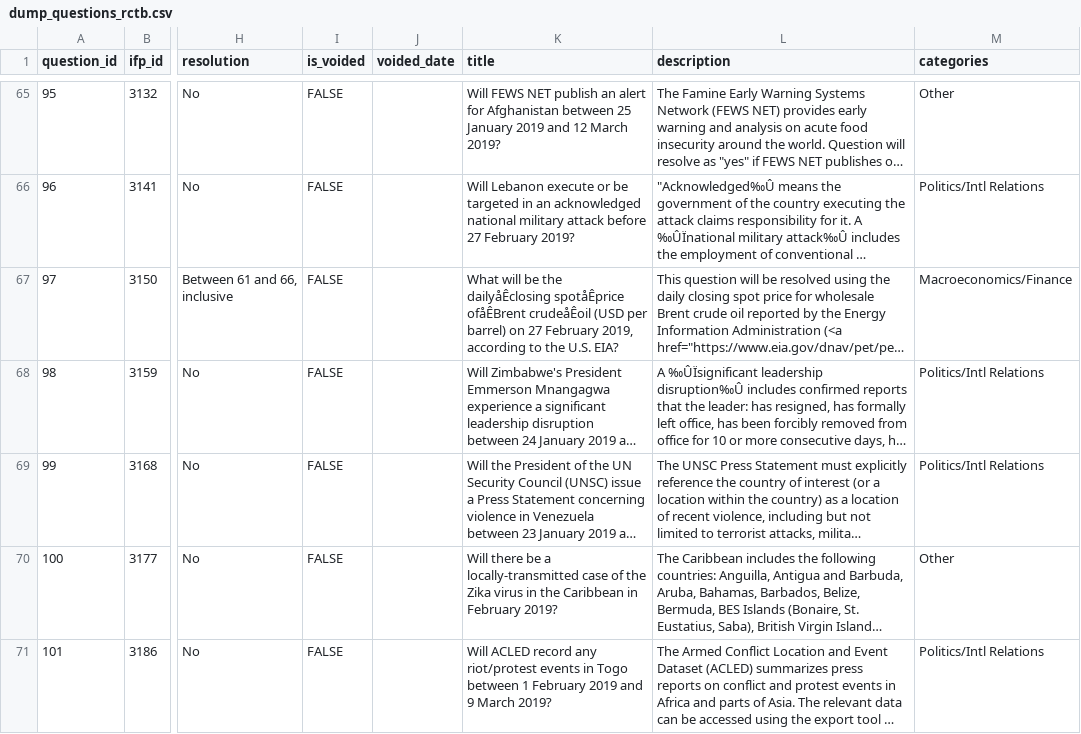
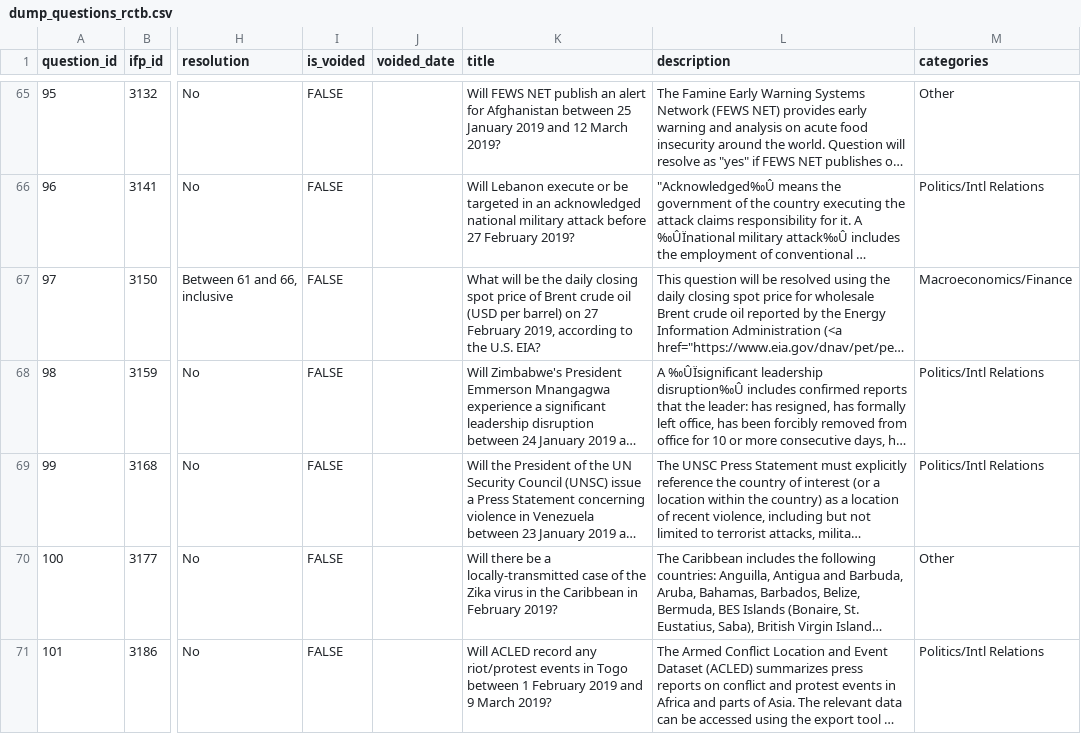
Before and after one commit to YuzhongHuangCS/rnn-aggregation, a CSV file: data/dump_questions_rctb.csv, drawn as a sheet; only a part is shown, gaps mark what is left out; long unchanged cells end in …; the diff covers the shown part only; the diff names each change by its address in the sheet, - before the commit and + after, or states it on an @@ line.

```diff
--- a/data/dump_questions_rctb.csv
+++ b/data/dump_questions_rctb.csv
-K67 (title): …be the dailyåÊclosing spotåÊprice ofåÊBrent crudeåÊoil (USD per…
+K67 (title): …be the daily closing spot price of Brent crude oil (USD per…
```
Also changed, not shown: 4 edited cells elsewhere in this file, data/dump_questions_rctc.csv, 8 other files.
